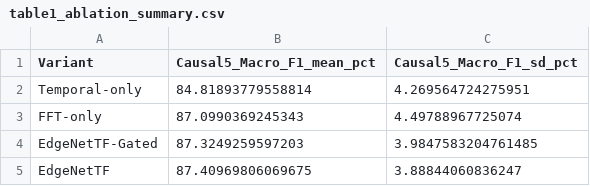
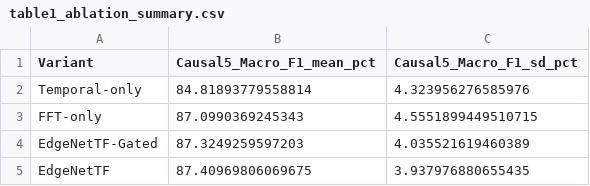
Before and after one commit to LYT-213/EdgeNetTF, a CSV file: results/table1_ablation_summary.csv, drawn as a sheet.

Commit message:
Update Table 1 summary to sample SD

```diff
--- a/results/table1_ablation_summary.csv
+++ b/results/table1_ablation_summary.csv
@@ -1,5 +1,5 @@
 Variant,Causal5_Macro_F1_mean_pct,Causal5_Macro_F1_sd_pct
-Temporal-only,84.81893779558814,4.269564724275951
-FFT-only,87.0990369245343,4.49788967725074
-EdgeNetTF-Gated,87.3249259597203,3.9847583204761485
-EdgeNetTF,87.40969806069675,3.88844060836247
+Temporal-only,84.81893779558814,4.323956276585976
+FFT-only,87.0990369245343,4.5551899449510715
+EdgeNetTF-Gated,87.3249259597203,4.035521619460389
+EdgeNetTF,87.40969806069675,3.937976880655435
```
